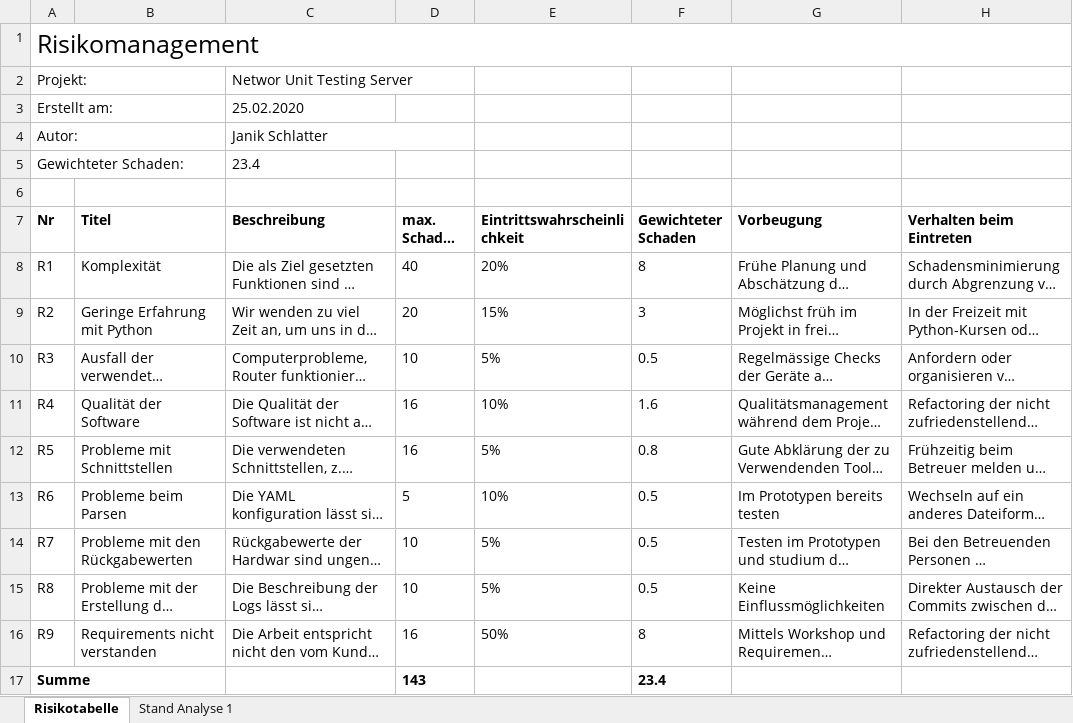
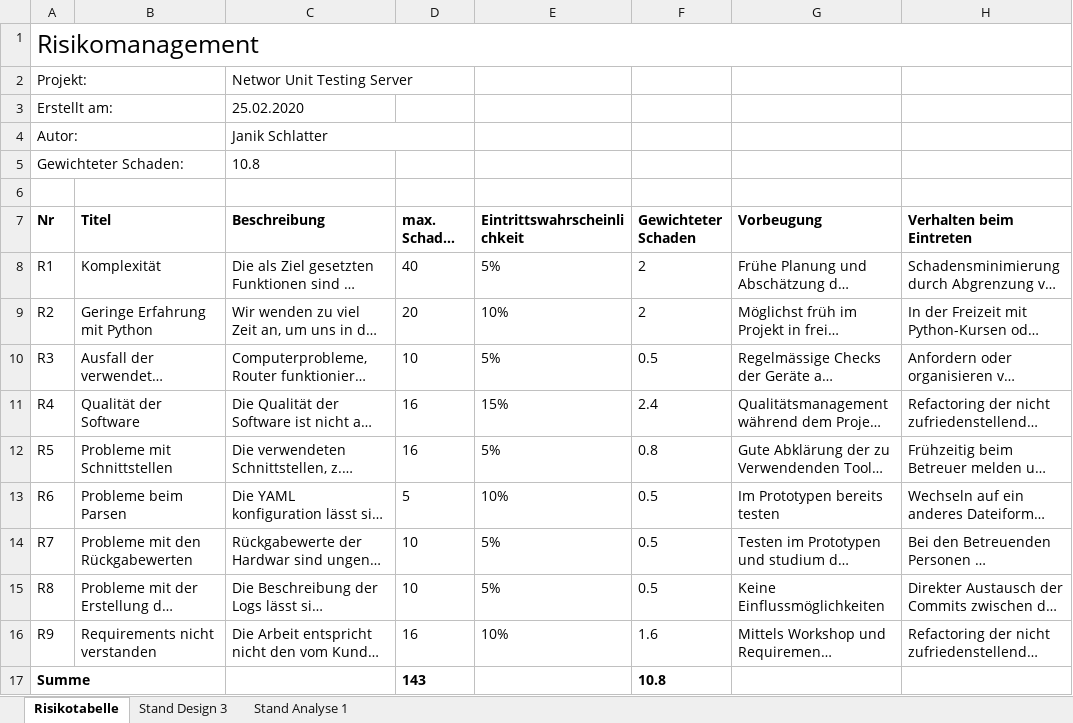
Before and after one commit to EkoGuandor229/Network-Unit-Testing, an Excel workbook: Dokumentation/00_Projektplanung/Projektplan/TechnischeRisiken.xlsx, sheet Risikotabelle, drawn as a sheet; only a part is shown; long unchanged cells end in …; values as stored, in another font and other column widths than the file's, no borders; the diff names each change by its address in the sheet, - before the commit and + after, or states it on an @@ line.

```diff
--- a/Dokumentation/00_Projektplanung/Projektplan/TechnischeRisiken.xlsx (sheet Risikotabelle)
+++ b/Dokumentation/00_Projektplanung/Projektplan/TechnischeRisiken.xlsx (sheet Risikotabelle)
+sheet tab: Stand Design 3
-C5 (Beschreibung): 23.4
+C5 (Beschreibung): 10.8
-E8 (Eintrittswahrscheinlichkeit): 20%
+E8 (Eintrittswahrscheinlichkeit): 5%
-F8 (Gewichteter Schaden): 8
+F8 (Gewichteter Schaden): 2
-E9 (Eintrittswahrscheinlichkeit): 15%
+E9 (Eintrittswahrscheinlichkeit): 10%
-F9 (Gewichteter Schaden): 3
+F9 (Gewichteter Schaden): 2
-E11 (Eintrittswahrscheinlichkeit): 10%
+E11 (Eintrittswahrscheinlichkeit): 15%
-F11 (Gewichteter Schaden): 1.6
+F11 (Gewichteter Schaden): 2.4
-E16 (Eintrittswahrscheinlichkeit): 50%
+E16 (Eintrittswahrscheinlichkeit): 10%
-F16 (Gewichteter Schaden): 8
+F16 (Gewichteter Schaden): 1.6
-F17 (Gewichteter Schaden): 23.4
+F17 (Gewichteter Schaden): 10.8
```
